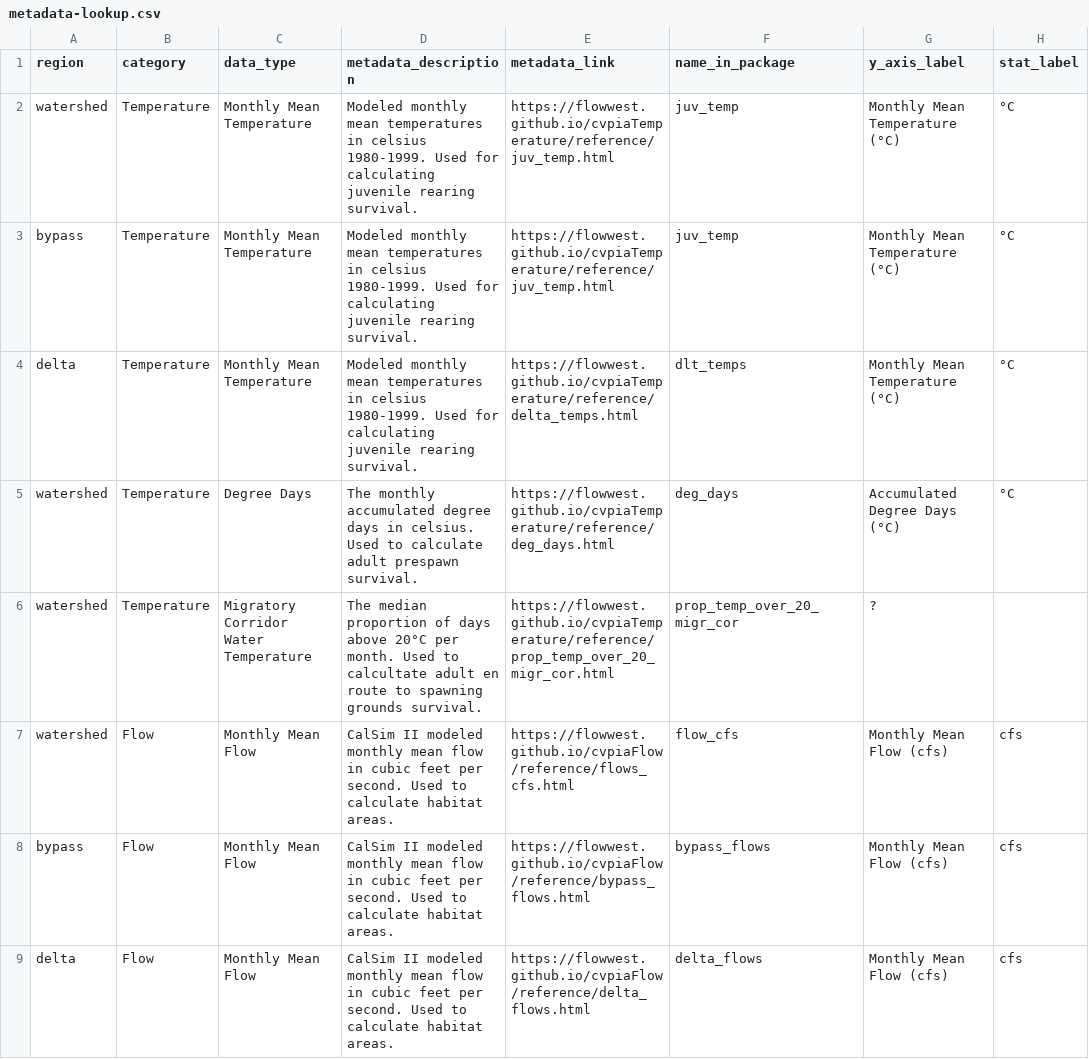
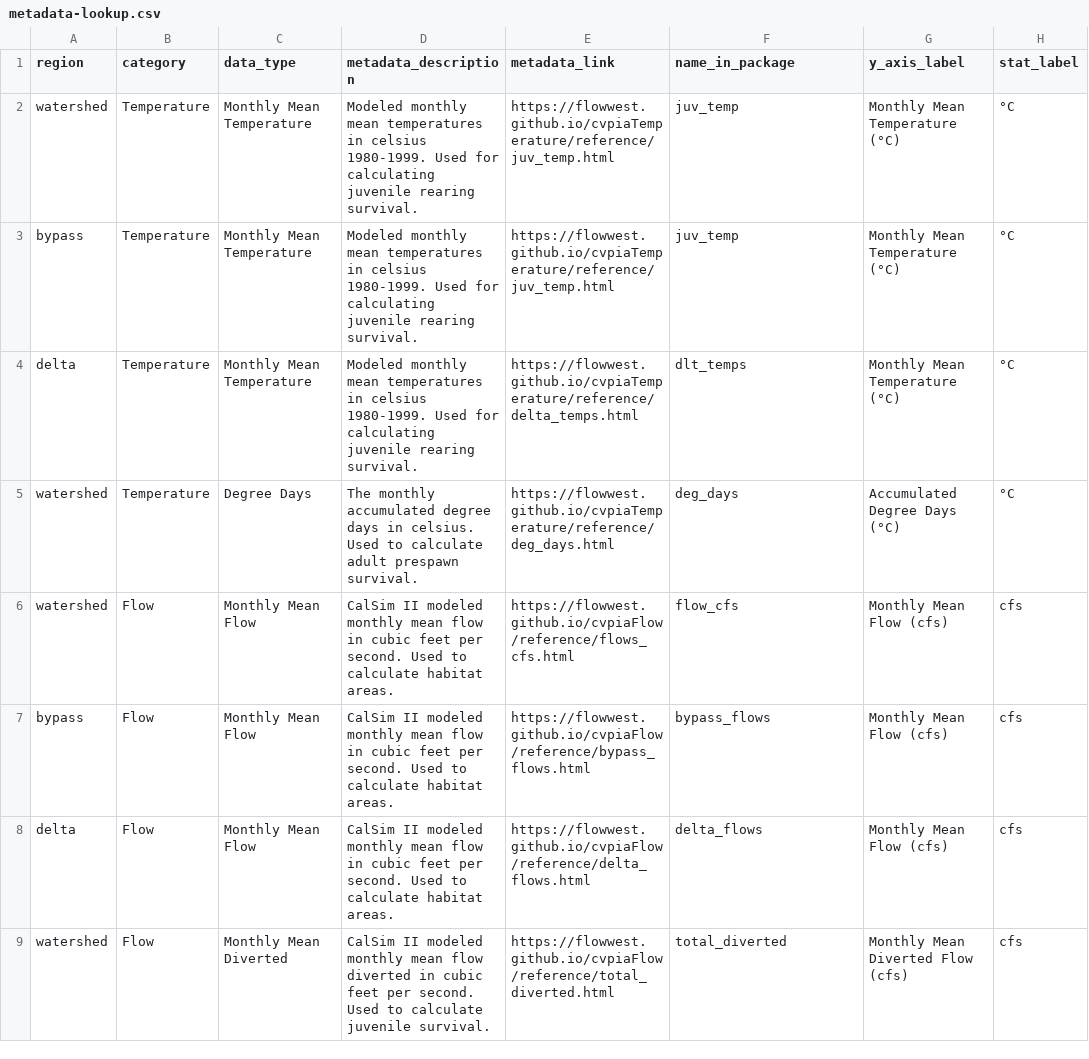
Before and after one commit to FlowWest/cvpia-model-inputs, a CSV file: data/metadata-lookup.csv, drawn as a sheet; only a part is shown; the shorter side is filled out with more unchanged rows.

Commit message:
remove migratory temps stuff from the metdata lookups

```diff
--- a/data/metadata-lookup.csv
+++ b/data/metadata-lookup.csv
@@ -5,3 +5,2 @@ delta,Temperature,Monthly Mean Temperature,Modeled monthly mean temperatures in
 watershed,Temperature,Degree Days,The monthly accumulated degree days in celsius. Used to calculate adult prespawn survival.,https://flowwest.github.io/cvpiaTemperature/reference/deg_days.html,deg_days,Accumulated Degree Days (°C),°C
-watershed,Temperature,Migratory Corridor Water Temperature,The median proportion of days above 20°C per month. Used to calcultate adult en route to spawning grounds survival.,https://flowwest.github.io/cvpiaTemperature/reference/prop_temp_over_20_migr_cor.html,prop_temp_over_20_migr_cor,?,
 watershed,Flow,Monthly Mean Flow,CalSim II modeled monthly mean flow in cubic feet per second. Used to calculate habitat areas.,https://flowwest.github.io/cvpiaFlow/reference/flows_cfs.html,flow_cfs,Monthly Mean Flow (cfs),cfs
```
Also changed, not shown: 1 other file.
